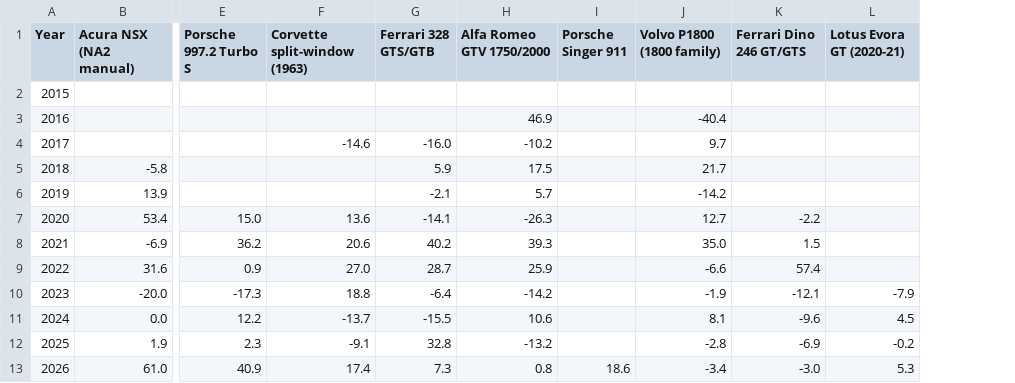
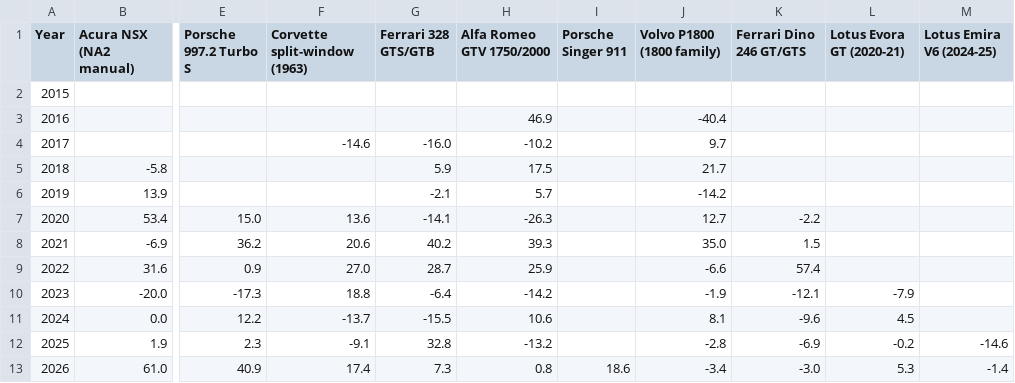
Before and after one commit to hlash99/car-value-tracker, a CSV file: appreciation.csv, drawn as a sheet; only a part is shown, gaps mark what is left out; the diff names each change by its address in the sheet, - before the commit and + after, or states it on an @@ line.

```diff
--- a/appreciation.csv
+++ b/appreciation.csv
+column M (Lotus Emira V6 (2024-25)), rows 12-13: -14.6 | -1.4
```
Also changed, not shown: 1 other file.
